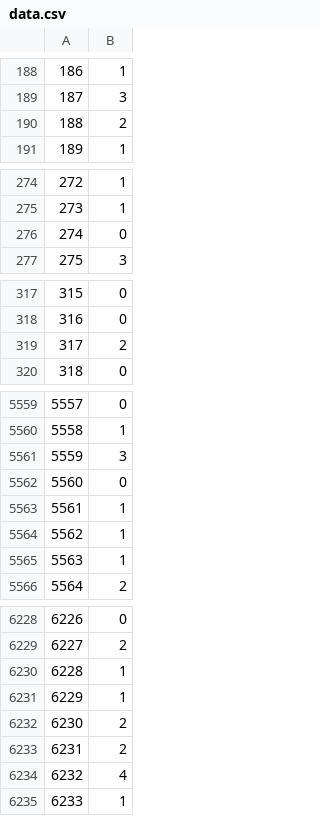
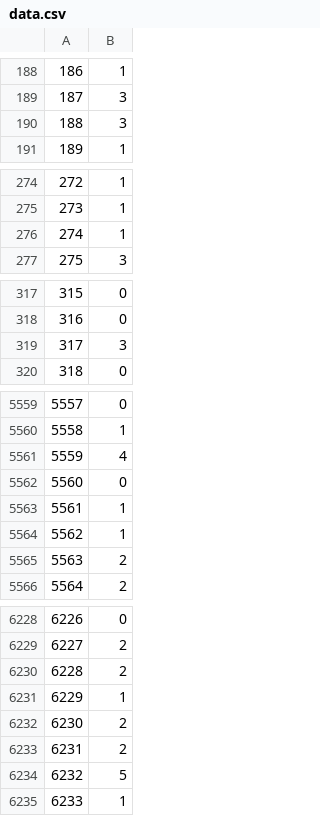
Before and after one commit to Timasok/hash-table, a CSV file: data_files/data.csv, drawn as a sheet; only a part is shown, gaps mark what is left out; the diff covers the shown part only; the diff names each change by its address in the sheet, - before the commit and + after, or states it on an @@ line.

```diff
--- a/data_files/data.csv
+++ b/data_files/data.csv
-B190: 2
+B190: 3
-B276: 0
+B276: 1
-B319: 2
+B319: 3
-B5561: 3
+B5561: 4
-B5565: 1
+B5565: 2
-B6230: 1
+B6230: 2
-B6234: 4
+B6234: 5
```
Also changed, not shown: 115 edited cells elsewhere in this file, 15 other files.
